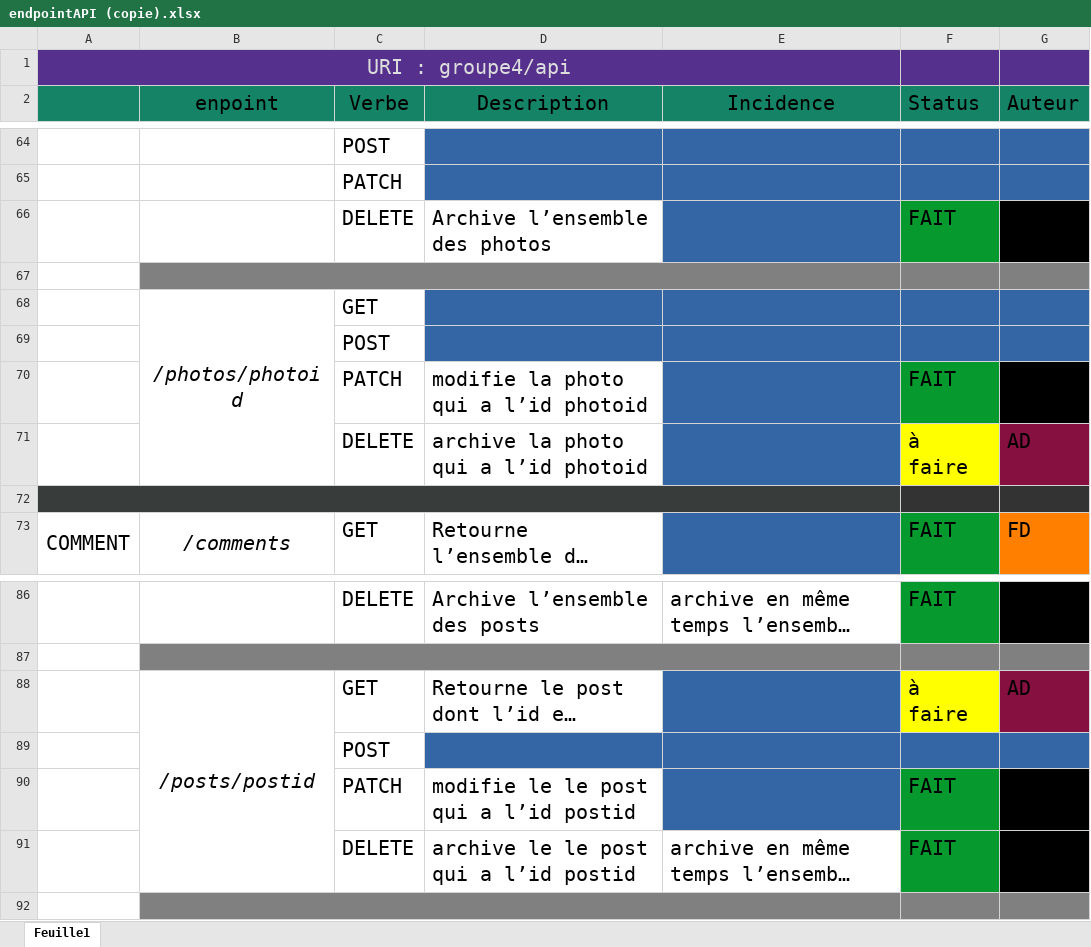
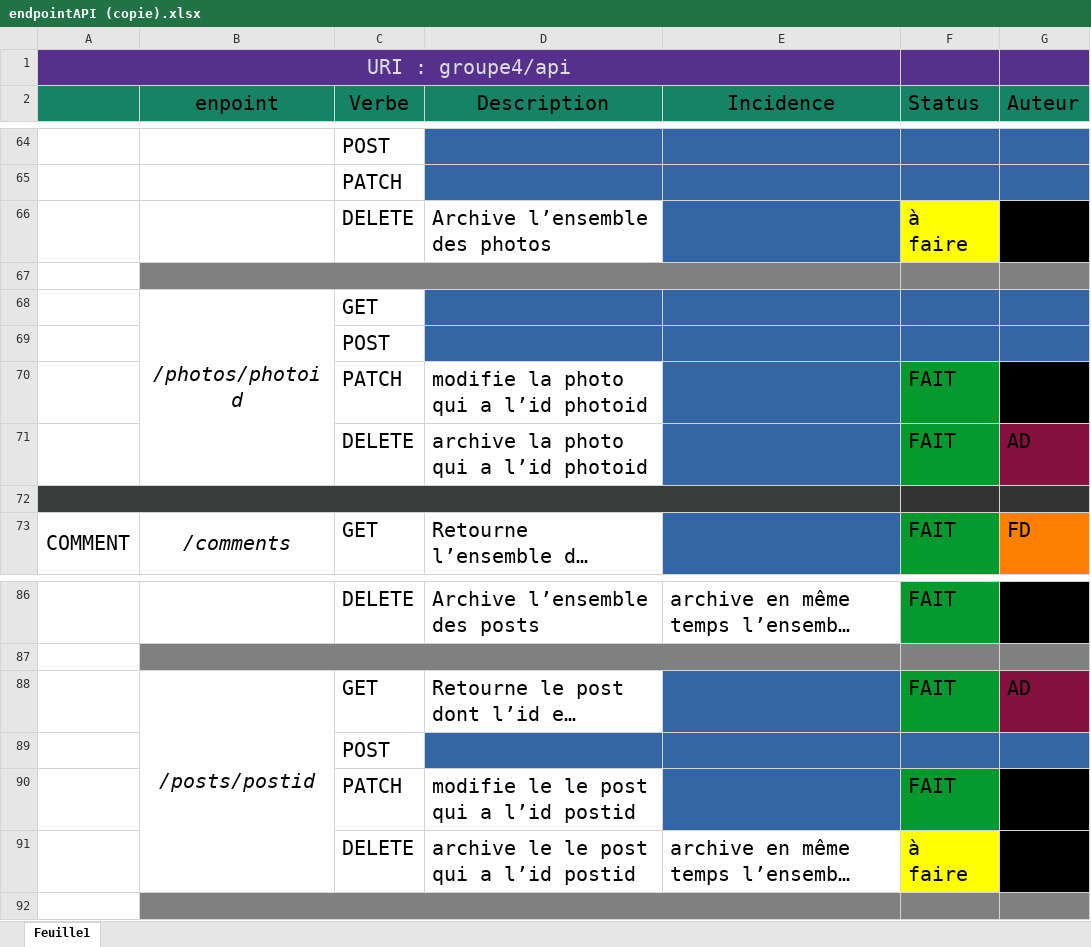
Before and after one commit to BlaneTech/RestAPI_FLASK, an Excel workbook: endpointAPI (copie).xlsx, sheet Feuille1, drawn as a sheet; only a part is shown, gaps mark what is left out; long unchanged cells end in …; values as stored, in another font and other column widths than the file's, no borders; the diff covers the shown part only; the diff names each change by its address in the sheet, - before the commit and + after, or states it on an @@ line.

```diff
--- a/endpointAPI (copie).xlsx (sheet Feuille1)
+++ b/endpointAPI (copie).xlsx (sheet Feuille1)
-F66 (Status): FAIT
+F66 (Status): à faire
-F66 fill: #069A2E
+F66 fill: #FFFF00
-F71 (Status): à faire
+F71 (Status): FAIT
-F71 fill: #FFFF00
+F71 fill: #069A2E
-F88 (Status): à faire
+F88 (Status): FAIT
-F88 fill: #FFFF00
+F88 fill: #069A2E
-F91 (Status): FAIT
+F91 (Status): à faire
-F91 fill: #069A2E
+F91 fill: #FFFF00
```
Also changed, not shown: 7 edited cells and cell formats elsewhere in this sheet, 2 other files.
